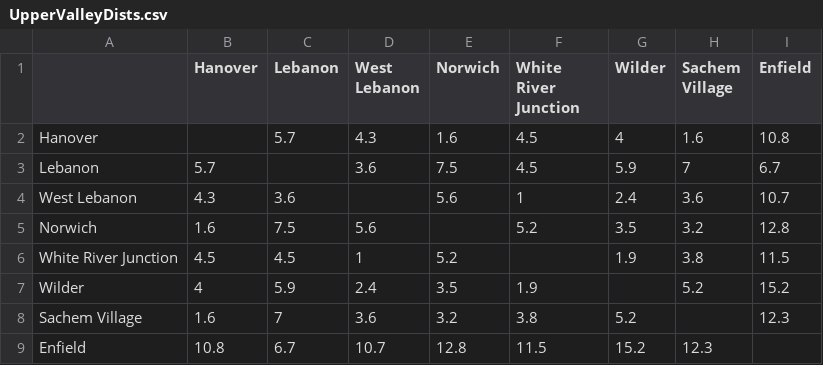
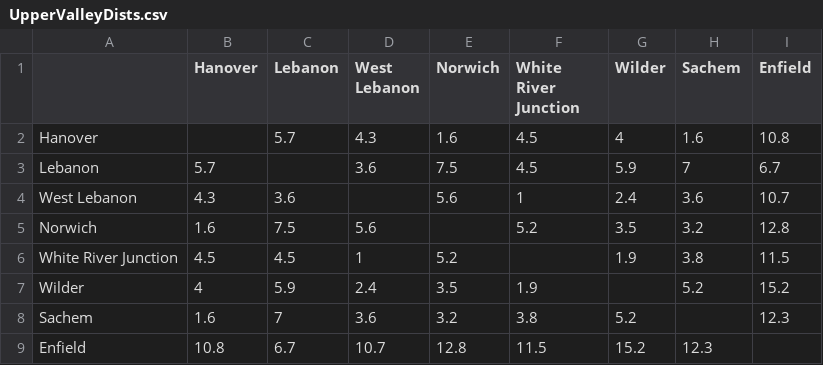
Before and after one commit to yakaboskic/engs103Project, a CSV file: data/UpperValleyDists.csv, drawn as a sheet.

```diff
--- a/data/UpperValleyDists.csv
+++ b/data/UpperValleyDists.csv
@@ -1,2 +1,2 @@
-,Hanover,Lebanon,West Lebanon,Norwich,White River Junction,Wilder,Sachem Village,Enfield
+,Hanover,Lebanon,West Lebanon,Norwich,White River Junction,Wilder,Sachem,Enfield
 Hanover,,5.7,4.3,1.6,4.5,4,1.6,10.8
@@ -7,3 +7,3 @@ White River Junction,4.5,4.5,1,5.2,,1.9,3.8,11.5
 Wilder,4,5.9,2.4,3.5,1.9,,5.2,15.2
-Sachem Village,1.6,7,3.6,3.2,3.8,5.2,,12.3
+Sachem,1.6,7,3.6,3.2,3.8,5.2,,12.3
 Enfield,10.8,6.7,10.7,12.8,11.5,15.2,12.3,
```
Also changed, not shown: 1 other file.
